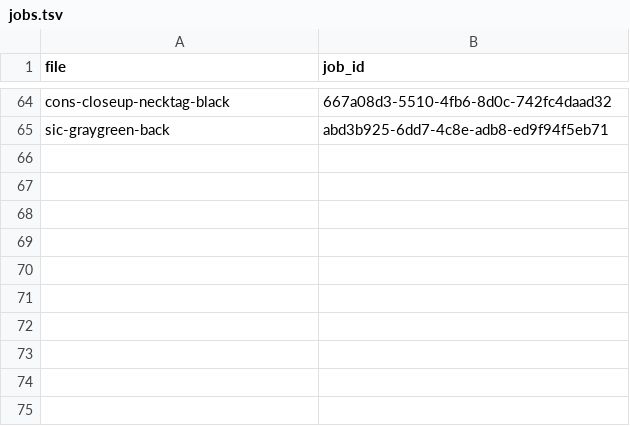
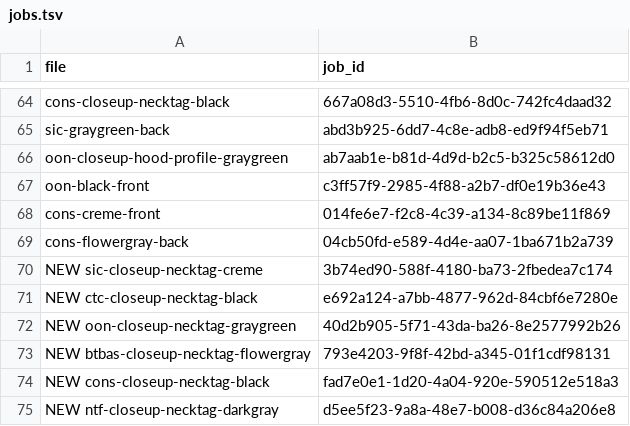
Before and after one commit to jakelavoiee-creator/Jac-Personal-brand, a TSV file: renders/hoodies/jobs.tsv, drawn as a sheet; only a part is shown, gaps mark what is left out; the diff names each change by its address in the sheet, - before the commit and + after, or states it on an @@ line.

```diff
--- a/renders/hoodies/jobs.tsv
+++ b/renders/hoodies/jobs.tsv
+row 66: oon-closeup-hood-profile-graygreen | ab7aab1e-b81d-4d9d-b2c5-b325c58612d0
+row 67: oon-black-front | c3ff57f9-2985-4f88-a2b7-df0e19b36e43
+row 68: cons-creme-front | 014fe6e7-f2c8-4c39-a134-8c89be11f869
+row 69: cons-flowergray-back | 04cb50fd-e589-4d4e-aa07-1ba671b2a739
+row 70: NEW sic-closeup-necktag-creme | 3b74ed90-588f-4180-ba73-2fbedea7c174
+row 71: NEW ctc-closeup-necktag-black | e692a124-a7bb-4877-962d-84cbf6e7280e
+row 72: NEW oon-closeup-necktag-graygreen | 40d2b905-5f71-43da-ba26-8e2577992b26
+row 73: NEW btbas-closeup-necktag-flowergray | 793e4203-9f8f-42bd-a345-01f1cdf98131
+row 74: NEW cons-closeup-necktag-black | fad7e0e1-1d20-4a04-920e-590512e518a3
+row 75: NEW ntf-closeup-necktag-darkgray | d5ee5f23-9a8a-48e7-b008-d36c84a206e8
```
Also changed, not shown: 12 other files.
